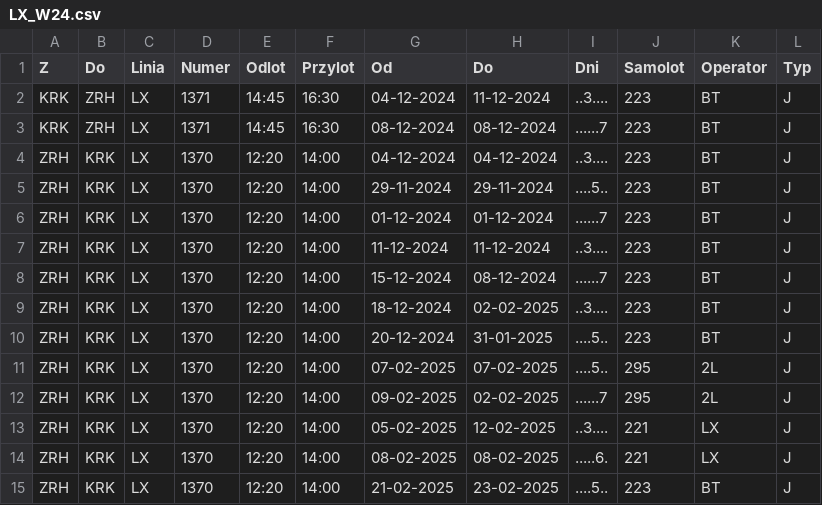
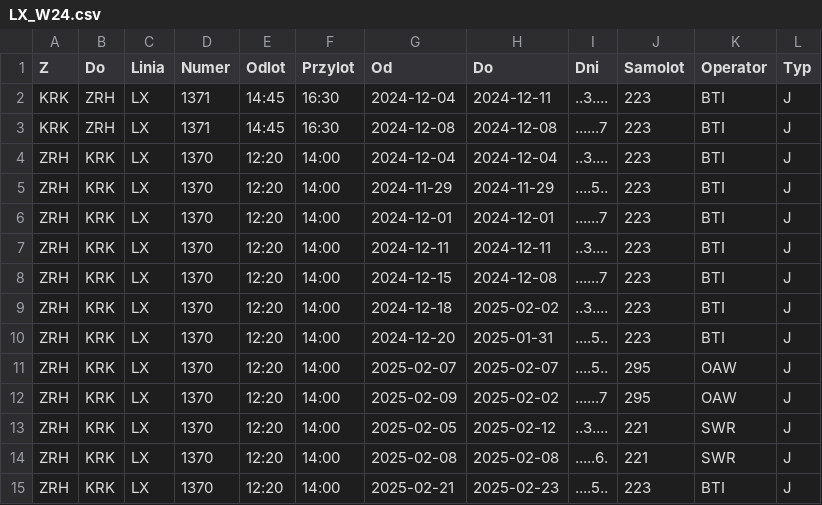
Before and after one commit to jezzaho/goro, a CSV file: LX_W24.csv, drawn as a sheet; only a part is shown; the diff covers the shown part only.

```diff
--- a/LX_W24.csv
+++ b/LX_W24.csv
@@ -1,15 +1,15 @@
 Z,Do,Linia,Numer,Odlot,Przylot,Od,Do,Dni,Samolot,Operator,Typ
-KRK,ZRH,LX,1371,14:45,16:30,04-12-2024,11-12-2024,..3....,223,BT,J
-KRK,ZRH,LX,1371,14:45,16:30,08-12-2024,08-12-2024,......7,223,BT,J
-ZRH,KRK,LX,1370,12:20,14:00,04-12-2024,04-12-2024,..3....,223,BT,J
-ZRH,KRK,LX,1370,12:20,14:00,29-11-2024,29-11-2024,....5..,223,BT,J
-ZRH,KRK,LX,1370,12:20,14:00,01-12-2024,01-12-2024,......7,223,BT,J
-ZRH,KRK,LX,1370,12:20,14:00,11-12-2024,11-12-2024,..3....,223,BT,J
-ZRH,KRK,LX,1370,12:20,14:00,15-12-2024,08-12-2024,......7,223,BT,J
-ZRH,KRK,LX,1370,12:20,14:00,18-12-2024,02-02-2025,..3....,223,BT,J
-ZRH,KRK,LX,1370,12:20,14:00,20-12-2024,31-01-2025,....5..,223,BT,J
-ZRH,KRK,LX,1370,12:20,14:00,07-02-2025,07-02-2025,....5..,295,2L,J
-ZRH,KRK,LX,1370,12:20,14:00,09-02-2025,02-02-2025,......7,295,2L,J
-ZRH,KRK,LX,1370,12:20,14:00,05-02-2025,12-02-2025,..3....,221,LX,J
-ZRH,KRK,LX,1370,12:20,14:00,08-02-2025,08-02-2025,.....6.,221,LX,J
-ZRH,KRK,LX,1370,12:20,14:00,21-02-2025,23-02-2025,....5..,223,BT,J
+KRK,ZRH,LX,1371,14:45,16:30,2024-12-04,2024-12-11,..3....,223,BTI,J
+KRK,ZRH,LX,1371,14:45,16:30,2024-12-08,2024-12-08,......7,223,BTI,J
+ZRH,KRK,LX,1370,12:20,14:00,2024-12-04,2024-12-04,..3....,223,BTI,J
+ZRH,KRK,LX,1370,12:20,14:00,2024-11-29,2024-11-29,....5..,223,BTI,J
+ZRH,KRK,LX,1370,12:20,14:00,2024-12-01,2024-12-01,......7,223,BTI,J
+ZRH,KRK,LX,1370,12:20,14:00,2024-12-11,2024-12-11,..3....,223,BTI,J
+ZRH,KRK,LX,1370,12:20,14:00,2024-12-15,2024-12-08,......7,223,BTI,J
+ZRH,KRK,LX,1370,12:20,14:00,2024-12-18,2025-02-02,..3....,223,BTI,J
+ZRH,KRK,LX,1370,12:20,14:00,2024-12-20,2025-01-31,....5..,223,BTI,J
+ZRH,KRK,LX,1370,12:20,14:00,2025-02-07,2025-02-07,....5..,295,OAW,J
+ZRH,KRK,LX,1370,12:20,14:00,2025-02-09,2025-02-02,......7,295,OAW,J
+ZRH,KRK,LX,1370,12:20,14:00,2025-02-05,2025-02-12,..3....,221,SWR,J
+ZRH,KRK,LX,1370,12:20,14:00,2025-02-08,2025-02-08,.....6.,221,SWR,J
+ZRH,KRK,LX,1370,12:20,14:00,2025-02-21,2025-02-23,....5..,223,BTI,J
```
Also changed, not shown: 15 edited cells elsewhere in this file, LH_W24.csv, LH_W24_old.csv, 10 other files.
